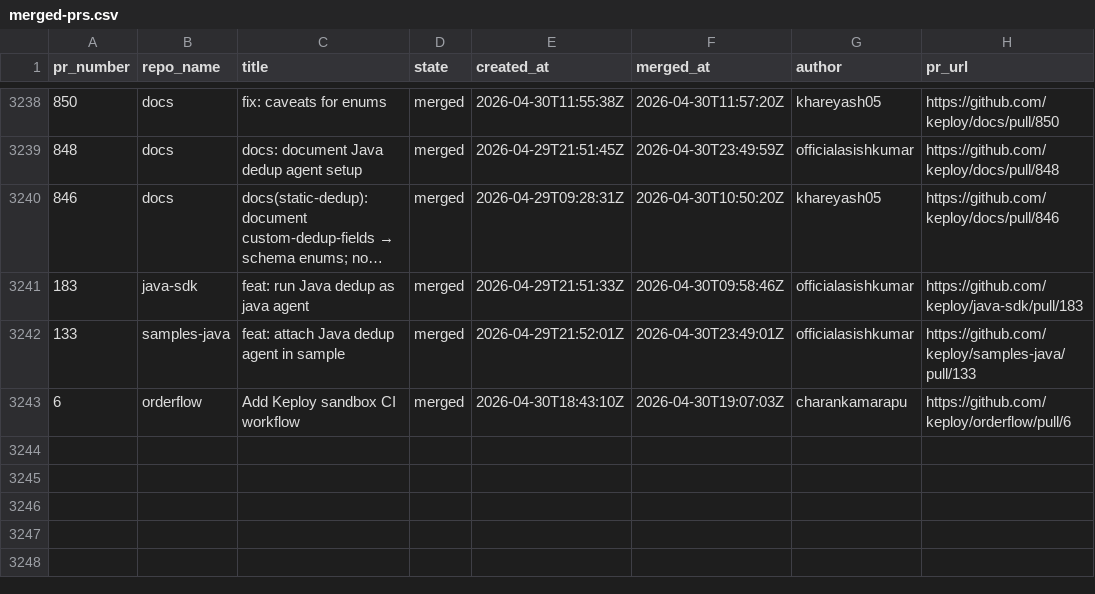
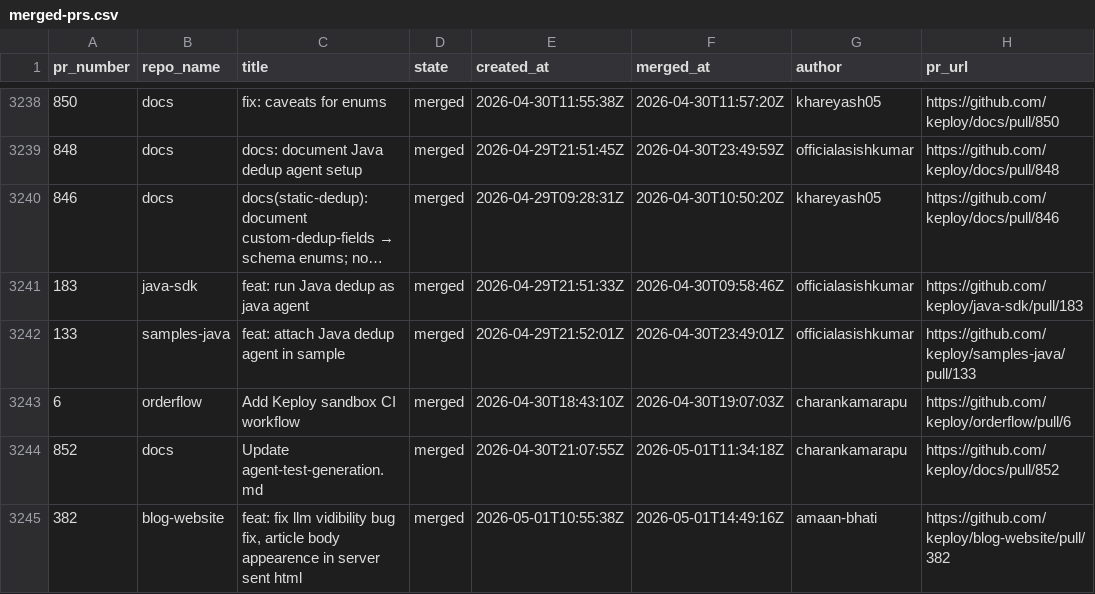
Before and after one commit to kirti763/keploy-flask-demo, a CSV file: data/merged-prs.csv, drawn as a sheet; only a part is shown, gaps mark what is left out; long unchanged cells end in …; the diff names each change by its address in the sheet, - before the commit and + after, or states it on an @@ line.

```diff
--- a/data/merged-prs.csv
+++ b/data/merged-prs.csv
+row 3244: 852 | docs | Update agent-test-generation.md | merged | 2026-04-30T21:07:55Z | 2026-05-01T11:34:18Z | charankamarapu | https://github.com/keploy/docs/pull/852
+row 3245: 382 | blog-website | feat: fix llm vidibility bug fix, article body appearence in server sent html | merged | 2026-05-01T10:55:38Z | 2026-05-01T14:49:16Z | amaan-bhati | https://github.com/keploy/blog-website/pull/382
```
Also changed, not shown: data/open-prs.csv.
